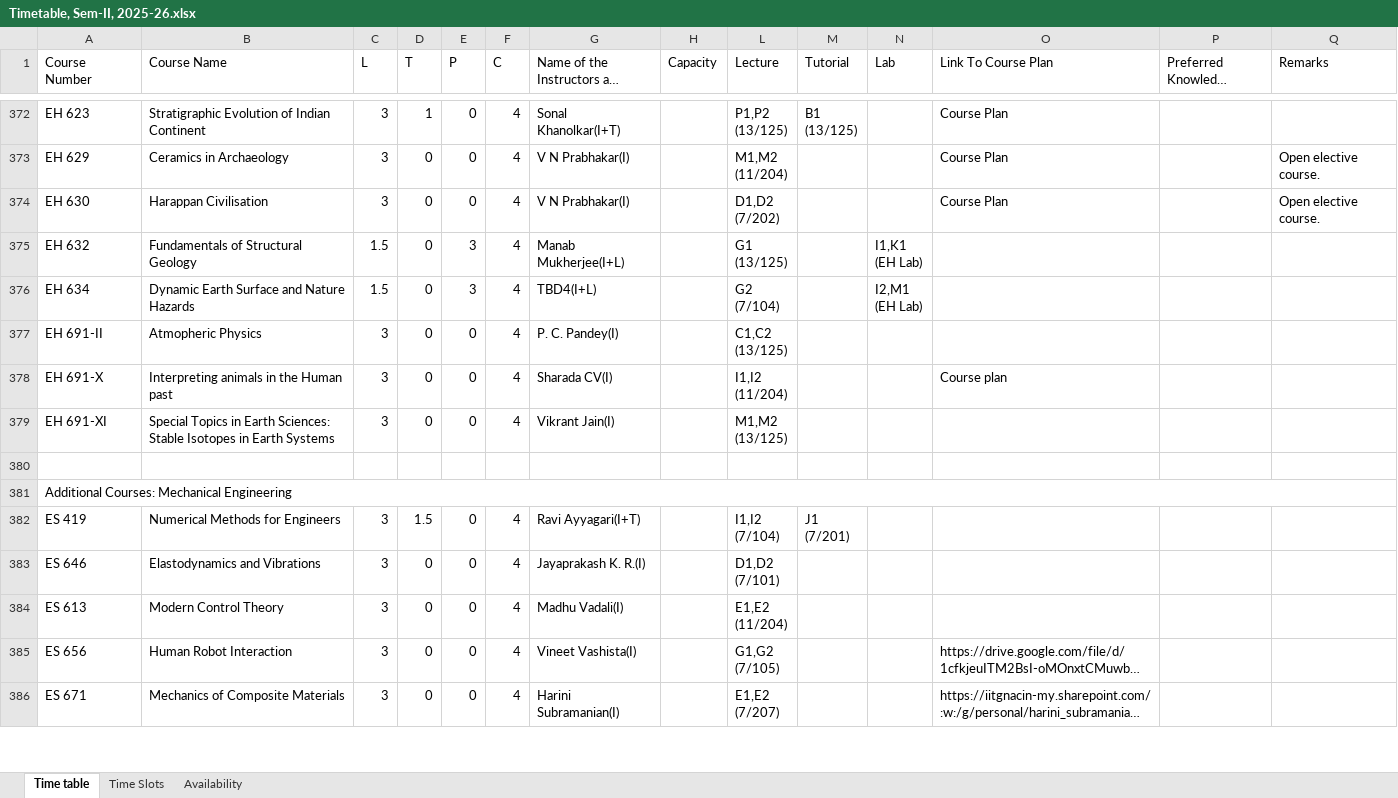
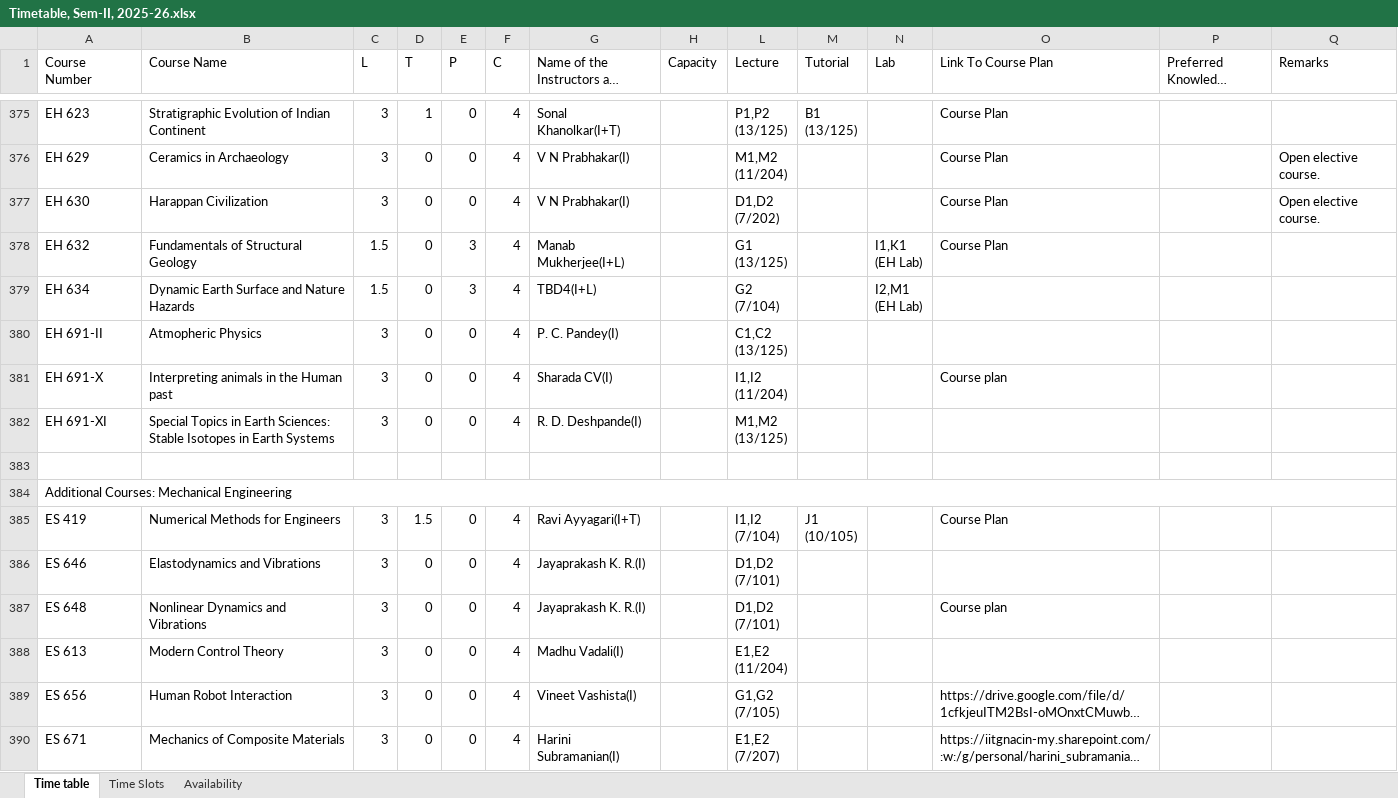
Before and after one commit to StuxH4-X/timetable-iitgn, an Excel workbook: Timetable, Sem-II, 2025-26.xlsx, sheet Time table, drawn as a sheet; only a part is shown, gaps mark what is left out; long unchanged cells end in …; values as stored, in another font and other column widths than the file's, no cell formats; charts and pictures not drawn; addresses are those after the commit; rows hold the shown columns only; ↵ is a line break in a cell; the diff covers the shown part only; the diff names each change by its address in the sheet, - before the commit and + after, or states it on an @@ line.

Commit message:
Add files via upload

```diff
--- a/Timetable, Sem-II, 2025-26.xlsx (sheet Time table)
+++ b/Timetable, Sem-II, 2025-26.xlsx (sheet Time table)
-B377 (Course Name): Harappan Civilisation
+B377 (Course Name): Harappan Civilization
-O378 (Link To Course Plan): (empty)
+O378 (Link To Course Plan): Course Plan
-G382: Vikrant Jain(I)
+G382: R. D. Deshpande(I)
-M385 (Tutorial): J1 ↵ (7/201)
+M385 (Tutorial): J1 ↵ (10/105)
-O385 (Link To Course Plan): (empty)
+O385 (Link To Course Plan): Course Plan
+row 387: ES 648 | Nonlinear Dynamics and Vibrations | 3 | 0 | 0 | 4 | Jayaprakash K. R.(I) |  | D1,D2 ↵ (7/101) |  |  | Course plan
```
Also changed, not shown: 5 added rows and 87 edited cells elsewhere in this sheet, sheet Availability, sheet Time Slots, cell formats, hidden cells, charts or pictures.
